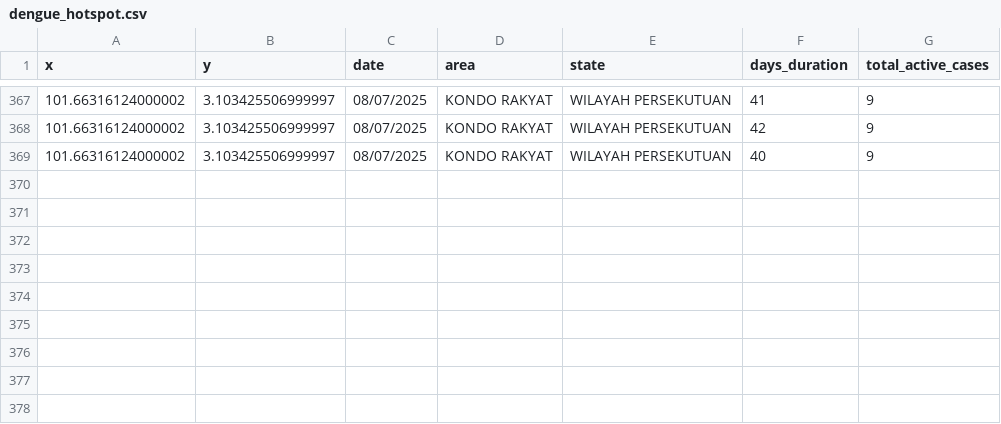
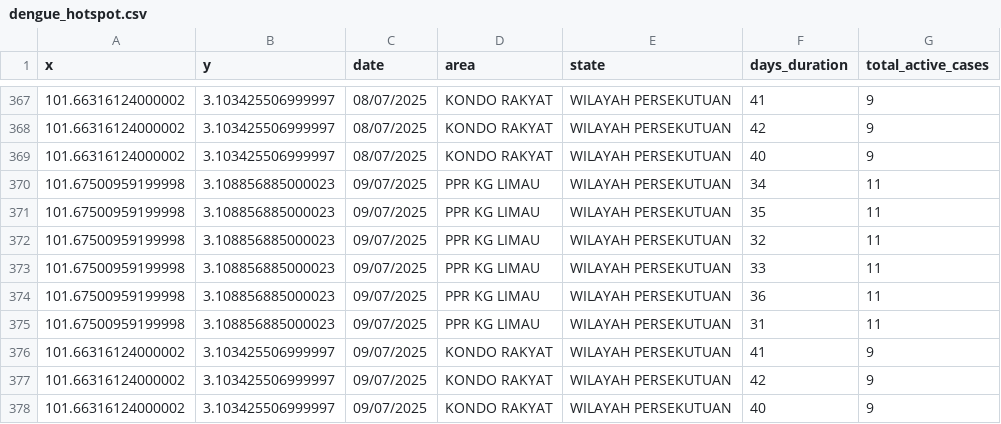
Before and after one commit to adamarbain/DailyScrapDengueData, a CSV file: dengue_hotspot.csv, drawn as a sheet; only a part is shown, gaps mark what is left out.

```diff
--- a/dengue_hotspot.csv
+++ b/dengue_hotspot.csv
@@ -369 +369,10 @@ x,y,date,area,state,days_duration,total_active_cases
 101.66316124000002,3.103425506999997,08/07/2025,KONDO RAKYAT,WILAYAH PERSEKUTUAN,40,9
+101.67500959199998,3.108856885000023,09/07/2025,PPR KG LIMAU,WILAYAH PERSEKUTUAN,34,11
+101.67500959199998,3.108856885000023,09/07/2025,PPR KG LIMAU,WILAYAH PERSEKUTUAN,35,11
+101.67500959199998,3.108856885000023,09/07/2025,PPR KG LIMAU,WILAYAH PERSEKUTUAN,32,11
+101.67500959199998,3.108856885000023,09/07/2025,PPR KG LIMAU,WILAYAH PERSEKUTUAN,33,11
+101.67500959199998,3.108856885000023,09/07/2025,PPR KG LIMAU,WILAYAH PERSEKUTUAN,36,11
+101.67500959199998,3.108856885000023,09/07/2025,PPR KG LIMAU,WILAYAH PERSEKUTUAN,31,11
+101.66316124000002,3.103425506999997,09/07/2025,KONDO RAKYAT,WILAYAH PERSEKUTUAN,41,9
+101.66316124000002,3.103425506999997,09/07/2025,KONDO RAKYAT,WILAYAH PERSEKUTUAN,42,9
+101.66316124000002,3.103425506999997,09/07/2025,KONDO RAKYAT,WILAYAH PERSEKUTUAN,40,9
```
Also changed, not shown: active_dengue.csv.
